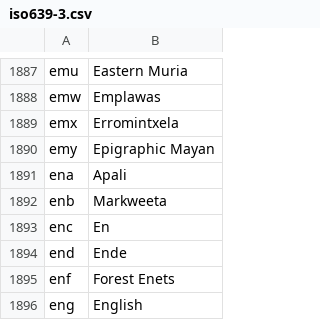
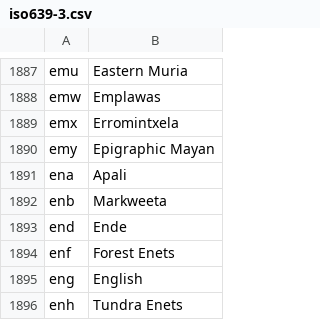
Before and after one commit to dpla/ingestion3, a CSV file: src/main/resources/languages/iso639-3.csv, drawn as a sheet; only a part is shown, gaps mark what is left out; the shorter side is filled out with more unchanged rows; the diff names each change by its address in the sheet, - before the commit and + after, or states it on an @@ line.

Commit message:
Add support for ISO-639-1 in Language enrichment (#180)
* Add support for ISO-639-1 in Language enrichment

* Add language resource file for iso-639-1 language codes
* Add test for iso-639 value
* Add ISO-639-1 to the default language enrichment lookup values

* Remove problematic row (enc) from iso-639-3

```diff
--- a/src/main/resources/languages/iso639-3.csv
+++ b/src/main/resources/languages/iso639-3.csv
-row 1893: enc | En
```
Also changed, not shown: 3 other files.
